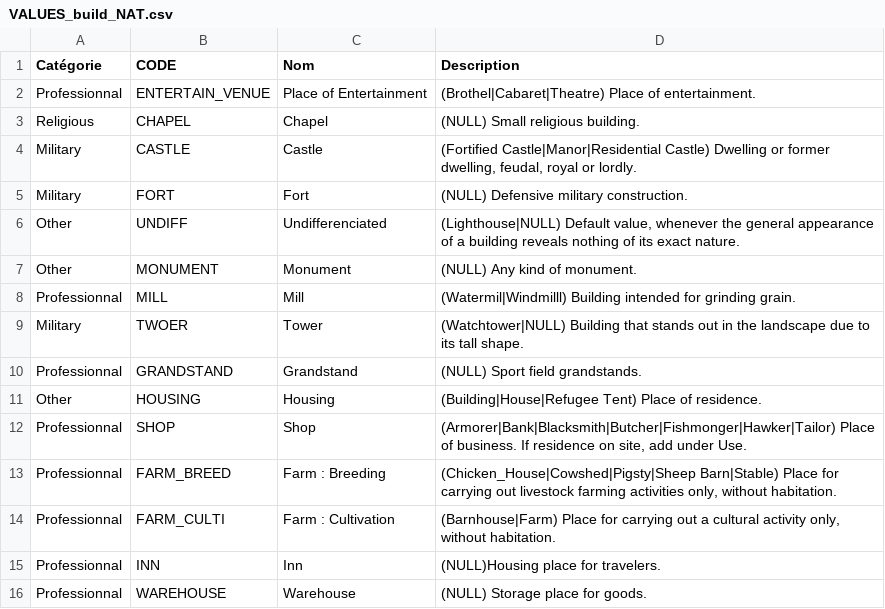
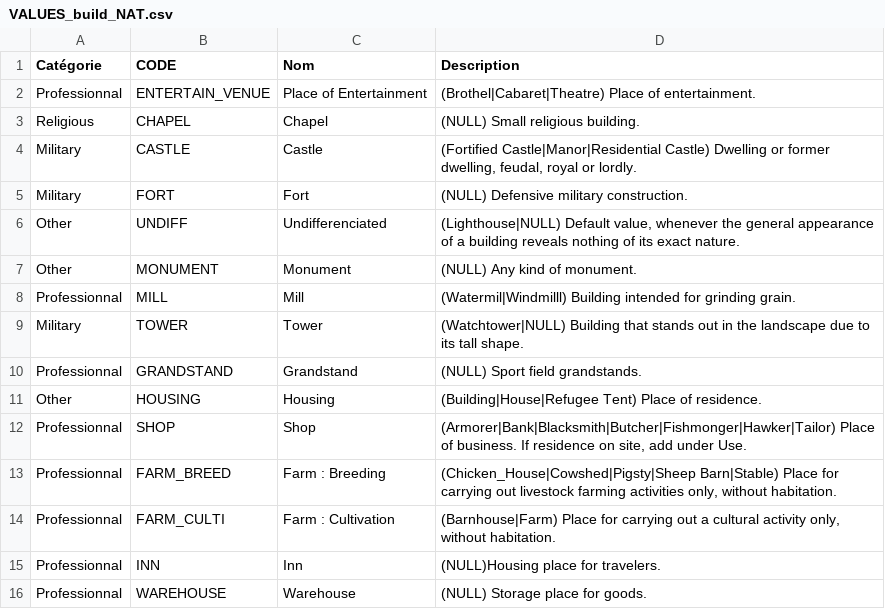
Before and after one commit to ice-Spurr/ICT, a CSV file: FILES_drop_down_menus/VALUES_build_NAT.csv, drawn as a sheet.

```diff
--- a/FILES_drop_down_menus/VALUES_build_NAT.csv
+++ b/FILES_drop_down_menus/VALUES_build_NAT.csv
@@ -8,3 +8,3 @@ Other;MONUMENT;Monument;(NULL) Any kind of monument.
 Professionnal;MILL;Mill;(Watermil|Windmilll) Building intended for grinding grain.
-Military;TWOER;Tower;(Watchtower|NULL) Building that stands out in the landscape due to its tall shape.
+Military;TOWER;Tower;(Watchtower|NULL) Building that stands out in the landscape due to its tall shape.
 Professionnal;GRANDSTAND;Grandstand;(NULL) Sport field grandstands.
```
Also changed, not shown: FILES_drop_down_menus/VALUES_activity_area_CATEGORY.csv, FILES_drop_down_menus/VALUES_activity_area_NAT.csv, 30 other files.
